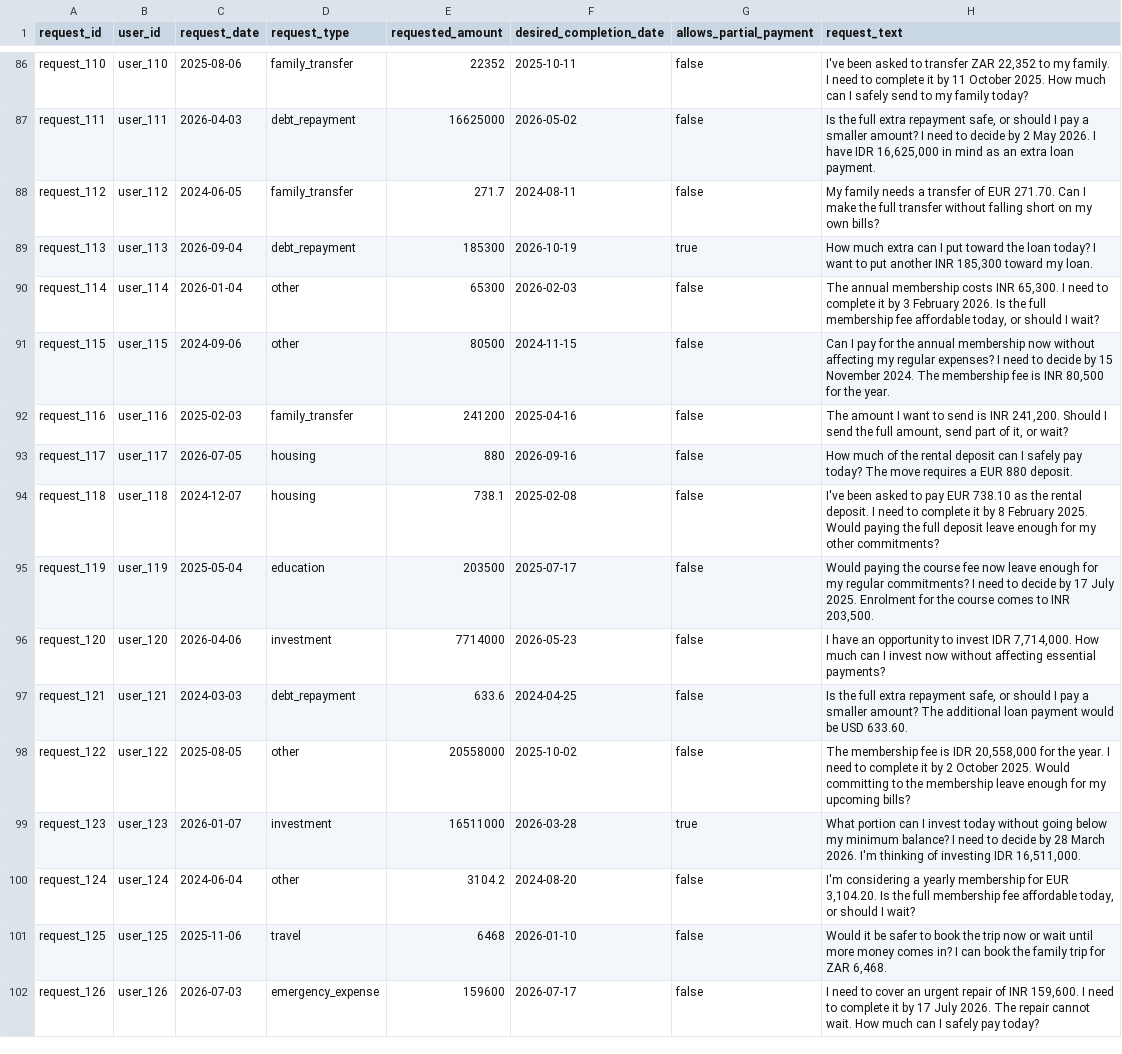
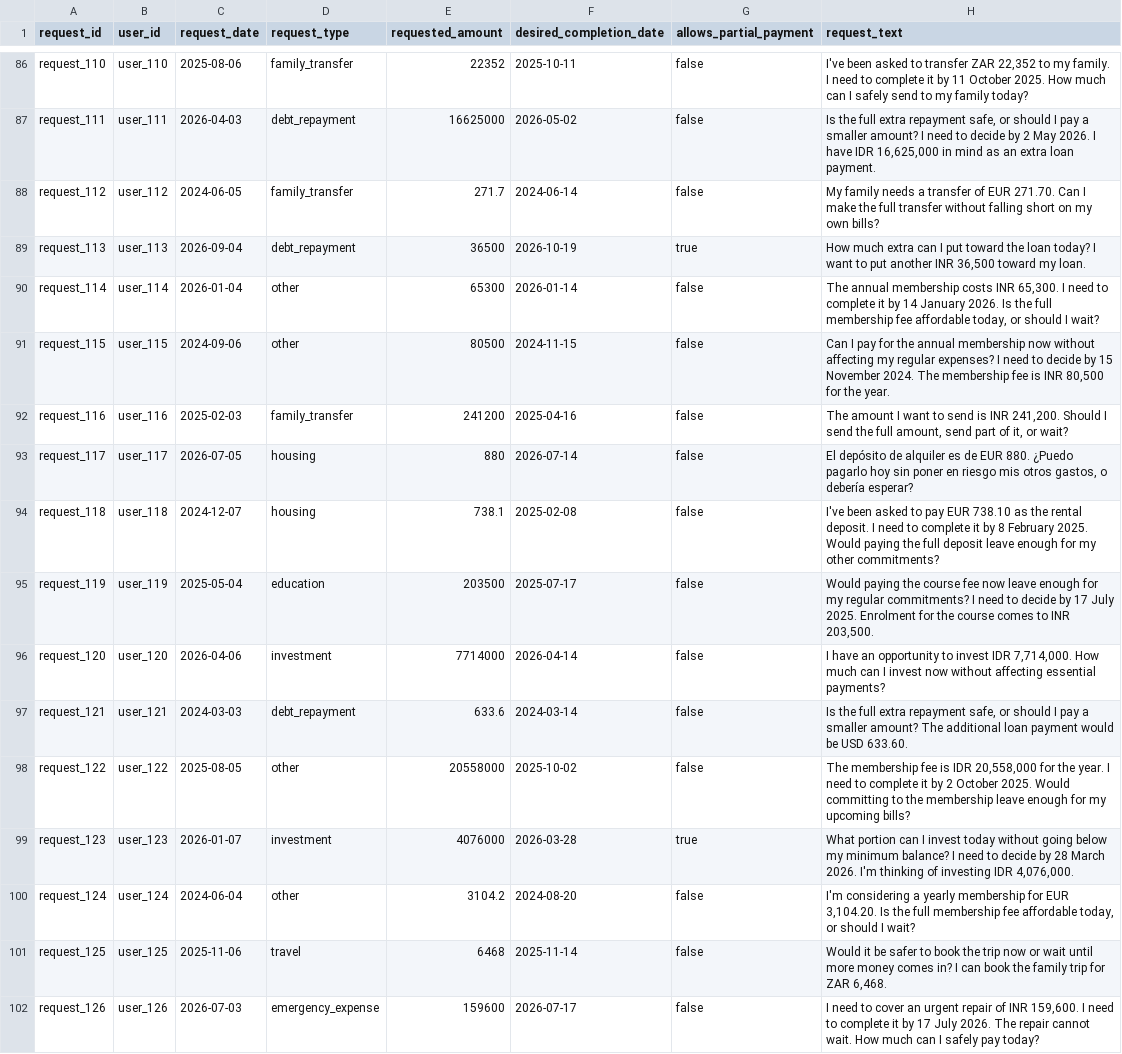
Before and after one commit to alessiomanera/orchestrate-sep26, a CSV file: dataset/requests.csv, drawn as a sheet; only a part is shown, gaps mark what is left out; the diff covers the shown part only.

```diff
--- a/dataset/requests.csv
+++ b/dataset/requests.csv
@@ -87,16 +87,16 @@ request_110,user_110,2025-08-06,family_transfer,22352,2025-10-11,false,"I've bee
 request_111,user_111,2026-04-03,debt_repayment,16625000,2026-05-02,false,"Is the full extra repayment safe, or should I pay a smaller amount? I need to decide by 2 May 2026. I have IDR 16,625,000 in mind as an extra loan payment."
-request_112,user_112,2024-06-05,family_transfer,271.7,2024-08-11,false,My family needs a transfer of EUR 271.70. Can I make the full transfer without falling short on my own bills?
-request_113,user_113,2026-09-04,debt_repayment,185300,2026-10-19,true,"How much extra can I put toward the loan today? I want to put another INR 185,300 toward my loan."
-request_114,user_114,2026-01-04,other,65300,2026-02-03,false,"The annual membership costs INR 65,300. I need to complete it by 3 February 2026. Is the full membership fee affordable today, or should I wait?"
+request_112,user_112,2024-06-05,family_transfer,271.7,2024-06-14,false,My family needs a transfer of EUR 271.70. Can I make the full transfer without falling short on my own bills?
+request_113,user_113,2026-09-04,debt_repayment,36500,2026-10-19,true,"How much extra can I put toward the loan today? I want to put another INR 36,500 toward my loan."
+request_114,user_114,2026-01-04,other,65300,2026-01-14,false,"The annual membership costs INR 65,300. I need to complete it by 14 January 2026. Is the full membership fee affordable today, or should I wait?"
 request_115,user_115,2024-09-06,other,80500,2024-11-15,false,"Can I pay for the annual membership now without affecting my regular expenses? I need to decide by 15 November 2024. The membership fee is INR 80,500 for the year."
 request_116,user_116,2025-02-03,family_transfer,241200,2025-04-16,false,"The amount I want to send is INR 241,200. Should I send the full amount, send part of it, or wait?"
-request_117,user_117,2026-07-05,housing,880,2026-09-16,false,How much of the rental deposit can I safely pay today? The move requires a EUR 880 deposit.
+request_117,user_117,2026-07-05,housing,880,2026-07-14,false,"El depósito de alquiler es de EUR 880. ¿Puedo pagarlo hoy sin poner en riesgo mis otros gastos, o debería esperar?"
 request_118,user_118,2024-12-07,housing,738.1,2025-02-08,false,I've been asked to pay EUR 738.10 as the rental deposit. I need to complete it by 8 February 2025. Would paying the full deposit leave enough for my other commitments?
 request_119,user_119,2025-05-04,education,203500,2025-07-17,false,"Would paying the course fee now leave enough for my regular commitments? I need to decide by 17 July 2025. Enrolment for the course comes to INR 203,500."
-request_120,user_120,2026-04-06,investment,7714000,2026-05-23,false,"I have an opportunity to invest IDR 7,714,000. How much can I invest now without affecting essential payments?"
-request_121,user_121,2024-03-03,debt_repayment,633.6,2024-04-25,false,"Is the full extra repayment safe, or should I pay a smaller amount? The additional loan payment would be USD 633.60."
+request_120,user_120,2026-04-06,investment,7714000,2026-04-14,false,"I have an opportunity to invest IDR 7,714,000. How much can I invest now without affecting essential payments?"
+request_121,user_121,2024-03-03,debt_repayment,633.6,2024-03-14,false,"Is the full extra repayment safe, or should I pay a smaller amount? The additional loan payment would be USD 633.60."
 request_122,user_122,2025-08-05,other,20558000,2025-10-02,false,"The membership fee is IDR 20,558,000 for the year. I need to complete it by 2 October 2025. Would committing to the membership leave enough for my upcoming bills?"
-request_123,user_123,2026-01-07,investment,16511000,2026-03-28,true,"What portion can I invest today without going below my minimum balance? I need to decide by 28 March 2026. I'm thinking of investing IDR 16,511,000."
+request_123,user_123,2026-01-07,investment,4076000,2026-03-28,true,"What portion can I invest today without going below my minimum balance? I need to decide by 28 March 2026. I'm thinking of investing IDR 4,076,000."
 request_124,user_124,2024-06-04,other,3104.2,2024-08-20,false,"I'm considering a yearly membership for EUR 3,104.20. Is the full membership fee affordable today, or should I wait?"
-request_125,user_125,2025-11-06,travel,6468,2026-01-10,false,"Would it be safer to book the trip now or wait until more money comes in? I can book the family trip for ZAR 6,468."
+request_125,user_125,2025-11-06,travel,6468,2025-11-14,false,"Would it be safer to book the trip now or wait until more money comes in? I can book the family trip for ZAR 6,468."
 request_126,user_126,2026-07-03,emergency_expense,159600,2026-07-17,false,"I need to cover an urgent repair of INR 159,600. I need to complete it by 17 July 2026. The repair cannot wait. How much can I safely pay today?"
```
Also changed, not shown: 80 edited cells elsewhere in this file, dataset/financial_profiles.csv, dataset/messages.csv, 6 other files.
